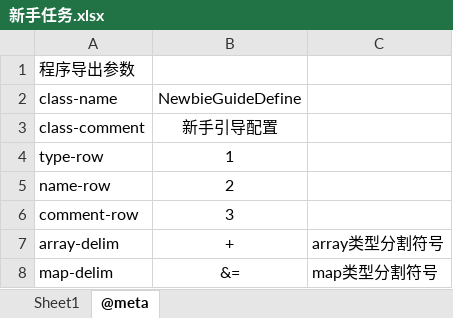
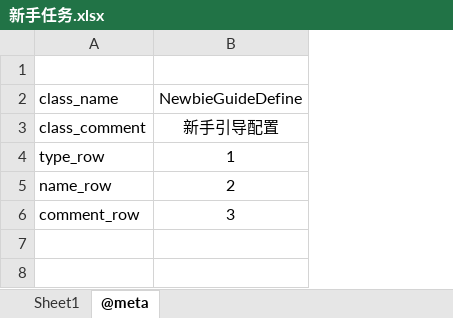
Before and after one commit to qi7chen/tabugen, an Excel workbook: examples/Cpp/array-map/新手任务.xlsx, sheet @meta, drawn as a sheet; values as stored, in another font and other column widths than the file's, no borders; removed rows and columns are numbered as before the commit, all else as after; the diff names each change by its address in the sheet, - before the commit and + after, or states it on an @@ line.

Commit message:
update example

```diff
--- a/examples/Cpp/array-map/新手任务.xlsx (sheet @meta)
+++ b/examples/Cpp/array-map/新手任务.xlsx (sheet @meta)
-column A, rows 1-6: 程序导出参数 | class-name | class-comment | type-row | name-row | comment-row
+column A, rows 2-6: class_name | class_comment | type_row | name_row | comment_row
-column C, empty
-row 7: array-delim | + | array类型分割符号
-row 8: map-delim | &= | map类型分割符号
```
Also changed, not shown: sheet Sheet1.
